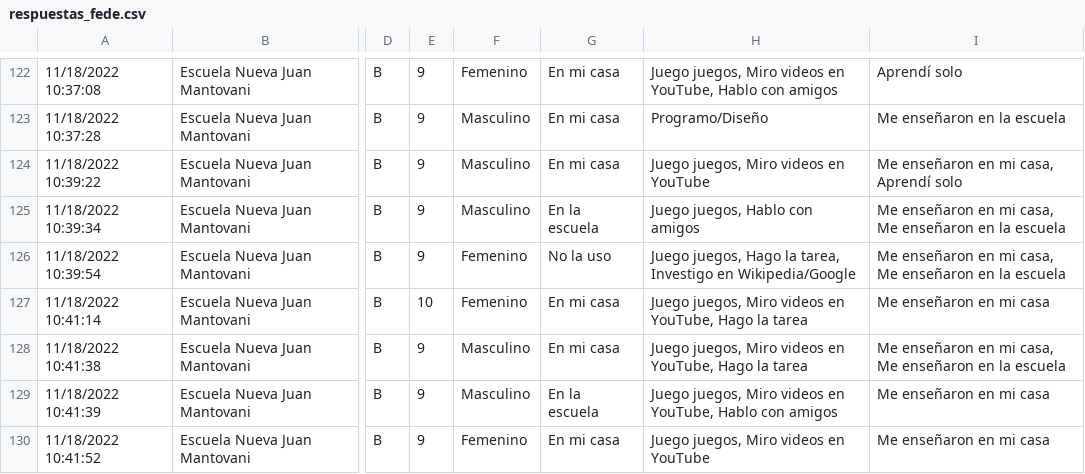
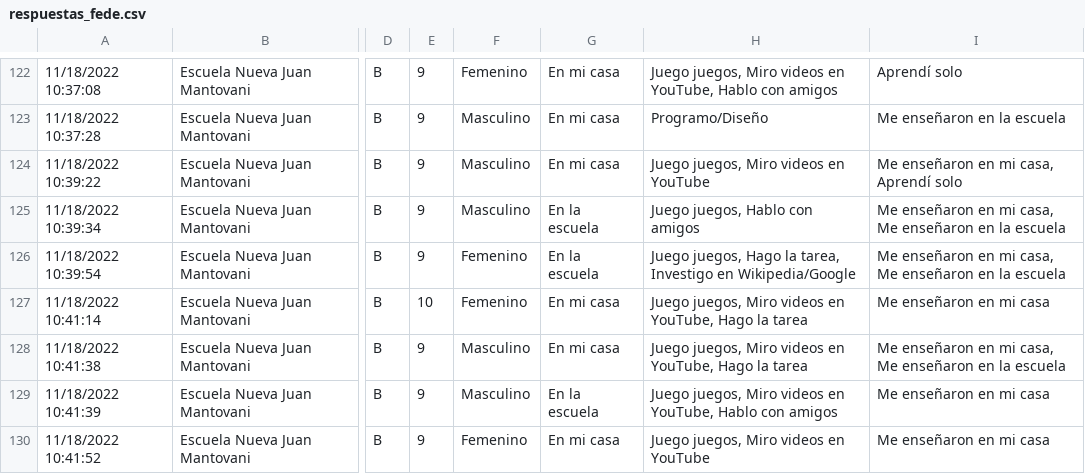
Before and after one commit to fedesassone/tesis, a CSV file: data/respuestas_fede.csv, drawn as a sheet; only a part is shown, gaps mark what is left out; the diff names each change by its address in the sheet, - before the commit and + after, or states it on an @@ line.

```diff
--- a/data/respuestas_fede.csv
+++ b/data/respuestas_fede.csv
-G126: No la uso
+G126: En la escuela
```
Also changed, not shown: 10 other files.
